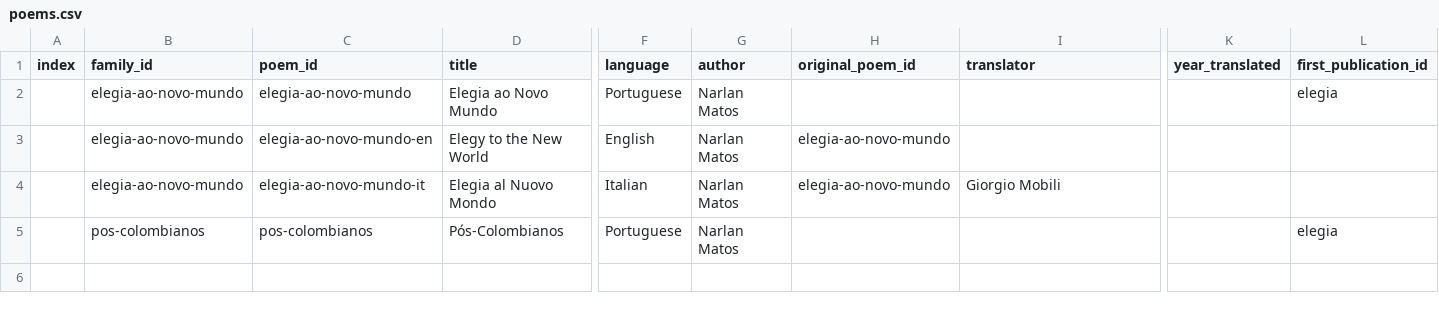
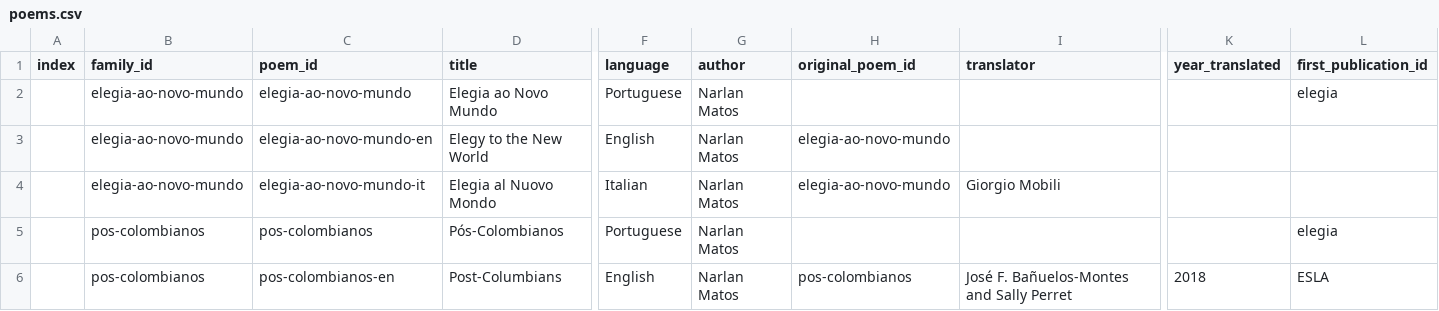
Before and after one commit to narlanmatos/narlanmatos.github.io, a CSV file: _data/poems.csv, drawn as a sheet; only a part is shown, gaps mark what is left out; rows hold the shown columns only; the diff names each change by its address in the sheet, - before the commit and + after, or states it on an @@ line.

Commit message:
add post columbians

```diff
--- a/_data/poems.csv
+++ b/_data/poems.csv
+row 6:  | pos-colombianos | pos-colombianos-en | Post-Columbians | English | Narlan Matos | pos-colombianos | José F. Bañuelos-Montes and Sally Perret | 2018 | ESLA
```
Also changed, not shown: 2 other files.
